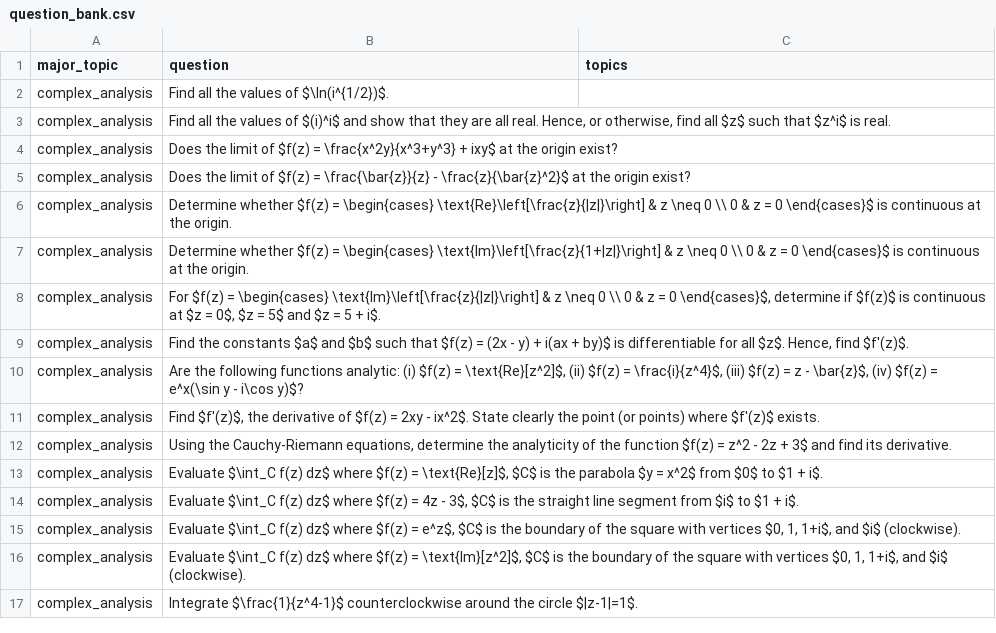
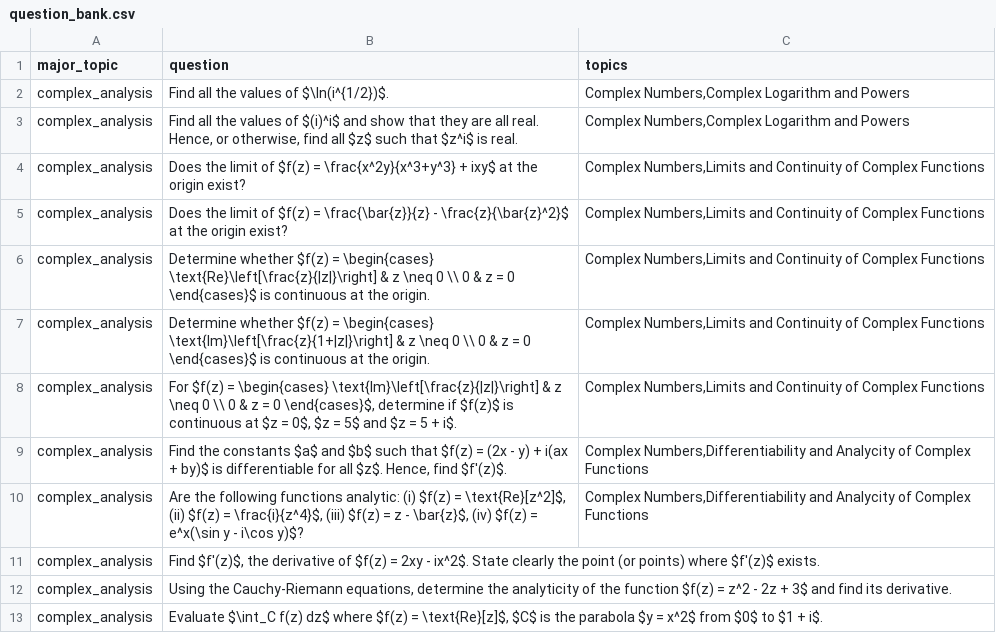
Before and after one commit to JonKohKaiEn/FYP, a CSV file: question_bank.csv, drawn as a sheet; only a part is shown; the shorter side is filled out with more unchanged rows.

Commit message:
Started on topic labelling

```diff
--- a/question_bank.csv
+++ b/question_bank.csv
@@ -1,11 +1,11 @@
 major_topic,question,topics
-complex_analysis,Find all the values of $\ln(i^{1/2})$.,
-complex_analysis,"Find all the values of $(i)^i$ and show that they are all real. Hence, or otherwise, find all $z$ such that $z^i$ is real.",
-complex_analysis,Does the limit of $f(z) = \frac{x^2y}{x^3+y^3} + ixy$ at the origin exist?,
-complex_analysis,Does the limit of $f(z) = \frac{\bar{z}}{z} - \frac{z}{\bar{z}^2}$ at the origin exist?,
-complex_analysis,Determine whether $f(z) = \begin{cases} \text{Re}\left[\frac{z}{|z|}\right] & z \neq 0 \\ 0 & z = 0 \end{cases}$ is continuous at the origin.,
-complex_analysis,Determine whether $f(z) = \begin{cases} \text{Im}\left[\frac{z}{1+|z|}\right] & z \neq 0 \\ 0 & z = 0 \end{cases}$ is continuous at the origin.,
-complex_analysis,"For $f(z) = \begin{cases} \text{Im}\left[\frac{z}{|z|}\right] & z \neq 0 \\ 0 & z = 0 \end{cases}$, determine if $f(z)$ is continuous at $z = 0$, $z = 5$ and $z = 5 + i$.",
-complex_analysis,"Find the constants $a$ and $b$ such that $f(z) = (2x - y) + i(ax + by)$ is differentiable for all $z$. Hence, find $f'(z)$.",
-complex_analysis,"Are the following functions analytic: (i) $f(z) = \text{Re}[z^2]$, (ii) $f(z) = \frac{i}{z^4}$, (iii) $f(z) = z - \bar{z}$, (iv) $f(z) = e^x(\sin y - i\cos y)$?",
+complex_analysis,Find all the values of $\ln(i^{1/2})$.,"Complex Numbers,Complex Logarithm and Powers"
+complex_analysis,"Find all the values of $(i)^i$ and show that they are all real. Hence, or otherwise, find all $z$ such that $z^i$ is real.","Complex Numbers,Complex Logarithm and Powers"
+complex_analysis,Does the limit of $f(z) = \frac{x^2y}{x^3+y^3} + ixy$ at the origin exist?,"Complex Numbers,Limits and Continuity of Complex Functions"
+complex_analysis,Does the limit of $f(z) = \frac{\bar{z}}{z} - \frac{z}{\bar{z}^2}$ at the origin exist?,"Complex Numbers,Limits and Continuity of Complex Functions"
+complex_analysis,Determine whether $f(z) = \begin{cases} \text{Re}\left[\frac{z}{|z|}\right] & z \neq 0 \\ 0 & z = 0 \end{cases}$ is continuous at the origin.,"Complex Numbers,Limits and Continuity of Complex Functions"
+complex_analysis,Determine whether $f(z) = \begin{cases} \text{Im}\left[\frac{z}{1+|z|}\right] & z \neq 0 \\ 0 & z = 0 \end{cases}$ is continuous at the origin.,"Complex Numbers,Limits and Continuity of Complex Functions"
+complex_analysis,"For $f(z) = \begin{cases} \text{Im}\left[\frac{z}{|z|}\right] & z \neq 0 \\ 0 & z = 0 \end{cases}$, determine if $f(z)$ is continuous at $z = 0$, $z = 5$ and $z = 5 + i$.","Complex Numbers,Limits and Continuity of Complex Functions"
+complex_analysis,"Find the constants $a$ and $b$ such that $f(z) = (2x - y) + i(ax + by)$ is differentiable for all $z$. Hence, find $f'(z)$.","Complex Numbers,Differentiability and Analycity of Complex Functions"
+complex_analysis,"Are the following functions analytic: (i) $f(z) = \text{Re}[z^2]$, (ii) $f(z) = \frac{i}{z^4}$, (iii) $f(z) = z - \bar{z}$, (iv) $f(z) = e^x(\sin y - i\cos y)$?","Complex Numbers,Differentiability and Analycity of Complex Functions"
 complex_analysis,"Find $f'(z)$, the derivative of $f(z) = 2xy - ix^2$. State clearly the point (or points) where $f'(z)$ exists.",
```
Also changed, not shown: 1 other file.
